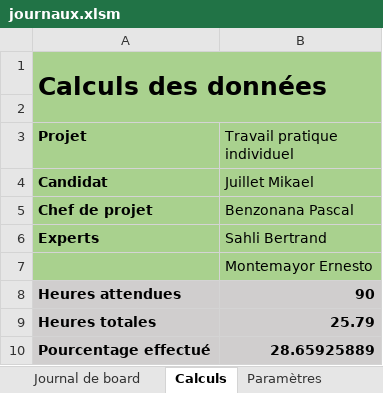
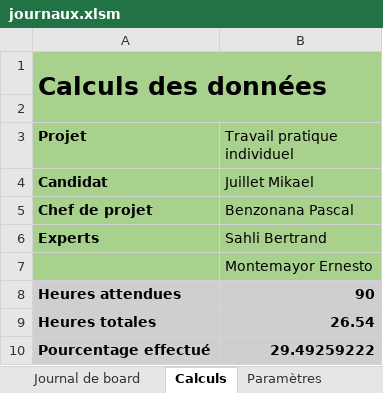
Before and after one commit to JuilletMikael/TPI-stellarmap-3D, an Excel workbook: documents/journaux.xlsm, sheet Calculs, drawn as a sheet; values as stored, in another font and other column widths than the file's, no borders; charts and pictures not drawn; the diff names each change by its address in the sheet, - before the commit and + after, or states it on an @@ line.

```diff
--- a/documents/journaux.xlsm (sheet Calculs)
+++ b/documents/journaux.xlsm (sheet Calculs)
-B9 (Travail pratique individuel): 25.79
+B9 (Travail pratique individuel): 26.54
-B10 (Travail pratique individuel): 28.65925889
+B10 (Travail pratique individuel): 29.49259222
```
Also changed, not shown: sheet Journal de travail.
